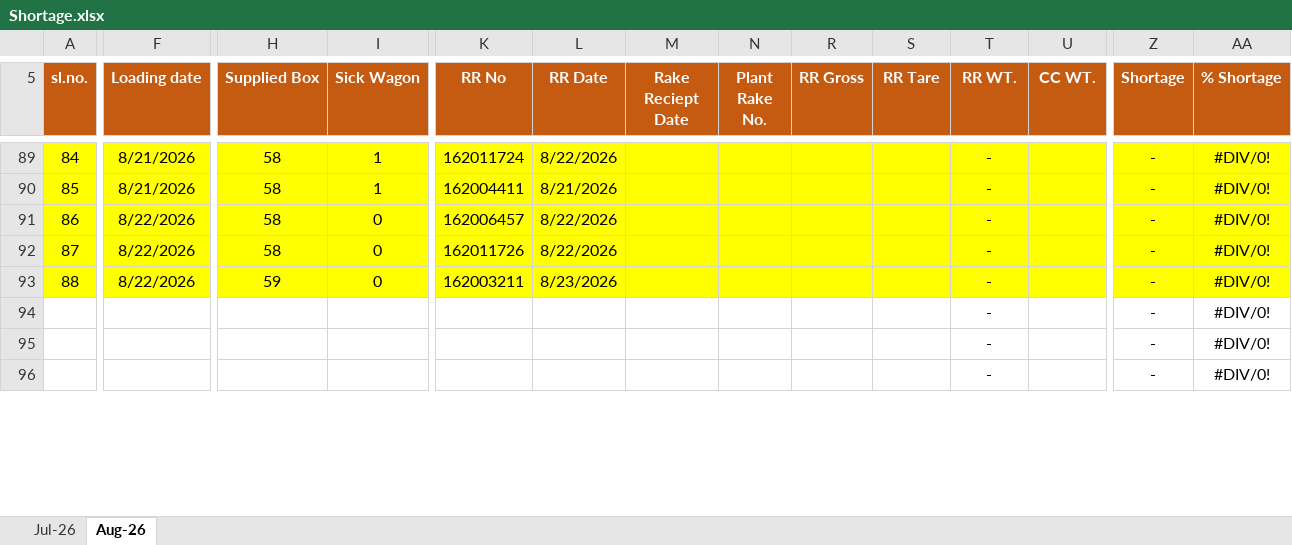
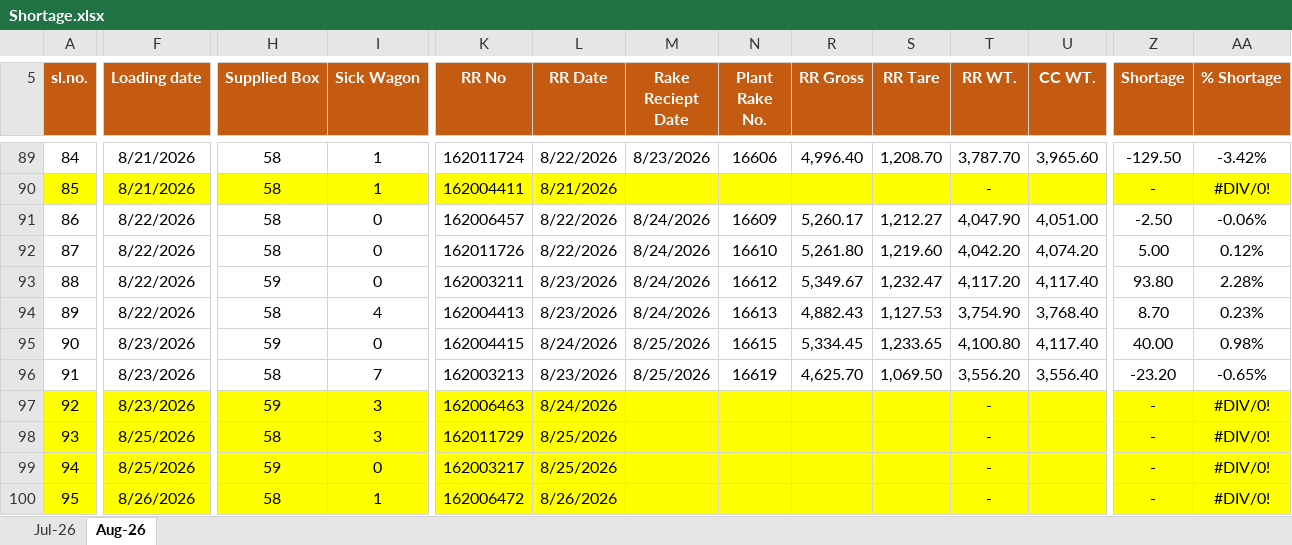
Before and after one commit to eternalethereal43/PPGCL-Dashboard, an Excel workbook: Shortage.xlsx, sheet Aug-26, drawn as a sheet; only a part is shown, gaps mark what is left out; the shorter side is filled out with more unchanged rows; values as stored, in another font and other column widths than the file's, no borders; conditional formats not drawn; addresses are those after the commit; rows hold the shown columns only; the diff covers the shown part only; the diff names each change by its address in the sheet, - before the commit and + after, or states it on an @@ line.

Commit message:
Add files via upload
Shortage update

```diff
--- a/Shortage.xlsx (sheet Aug-26)
+++ b/Shortage.xlsx (sheet Aug-26)
-A89 fill: #FFFF00
+A89 fill: none
-F89:N89 fill: #FFFF00
+F89:N89 fill: none
-M89 (Rake Reciept Date): (empty)
+M89 (Rake Reciept Date): 8/23/2026
-N89 (Plant Rake No.): (empty)
+N89 (Plant Rake No.): 16606
-R89:U89 fill: #FFFF00
+R89:U89 fill: none
-R89 (RR Gross): (empty)
+R89 (RR Gross): 4,996.40
-S89 (RR Tare): (empty)
+S89 (RR Tare): 1,208.70
-T89 (RR WT.): -
+T89 (RR WT.): 3,787.70
-U89 (CC WT.): (empty)
+U89 (CC WT.): 3,965.60
-Z89:AA89 fill: #FFFF00
+Z89:AA89 fill: none
-Z89 (Shortage): -
+Z89 (Shortage): -129.50
-AA89 (% Shortage): #DIV/0!
+AA89 (% Shortage): -3.42%
+row 91: 86 | 8/22/2026 | 58 | 0 | 162006457 | 8/22/2026 | 8/24/2026 | 16609 | 5,260.17 | 1,212.27 | 4,047.90 | 4,051.00 | -2.50 | -0.06%
+row 92: 87 | 8/22/2026 | 58 | 0 | 162011726 | 8/22/2026 | 8/24/2026 | 16610 | 5,261.80 | 1,219.60 | 4,042.20 | 4,074.20 | 5.00 | 0.12%
+row 93: 88 | 8/22/2026 | 59 | 0 | 162003211 | 8/23/2026 | 8/24/2026 | 16612 | 5,349.67 | 1,232.47 | 4,117.20 | 4,117.40 | 93.80 | 2.28%
+row 94: 89 | 8/22/2026 | 58 | 4 | 162004413 | 8/23/2026 | 8/24/2026 | 16613 | 4,882.43 | 1,127.53 | 3,754.90 | 3,768.40 | 8.70 | 0.23%
+row 95: 90 | 8/23/2026 | 59 | 0 | 162004415 | 8/24/2026 | 8/25/2026 | 16615 | 5,334.45 | 1,233.65 | 4,100.80 | 4,117.40 | 40.00 | 0.98%
+row 96: 91 | 8/23/2026 | 58 | 7 | 162003213 | 8/23/2026 | 8/25/2026 | 16619 | 4,625.70 | 1,069.50 | 3,556.20 | 3,556.40 | -23.20 | -0.65%
@@ column A (sl.no.) renumbered between rows 97 and 99 @@
-F97 (Loading date): 8/22/2026
+F97 (Loading date): 8/23/2026
-H97 (Supplied Box): 58
+H97 (Supplied Box): 59
-I97:I98 (Sick Wagon): 0
+I97:I98 (Sick Wagon): 3
-K97 (RR No): 162006457
+K97 (RR No): 162006463
-L97 (RR Date): 8/22/2026
+L97 (RR Date): 8/24/2026
-F98:F99 (Loading date): 8/22/2026
+F98:F99 (Loading date): 8/25/2026
-K98 (RR No): 162011726
+K98 (RR No): 162011729
-L98 (RR Date): 8/22/2026
+L98 (RR Date): 8/25/2026
-K99 (RR No): 162003211
+K99 (RR No): 162003217
-L99 (RR Date): 8/23/2026
+L99 (RR Date): 8/25/2026
+row 100: 95 | 8/26/2026 | 58 | 1 | 162006472 | 8/26/2026 |  |  |  |  | - |  | - | #DIV/0!
```
Also changed, not shown: 4 added rows, 1 removed row, 32 edited cells and cell formats elsewhere in this sheet, formulas that keep their value, hidden cells.
